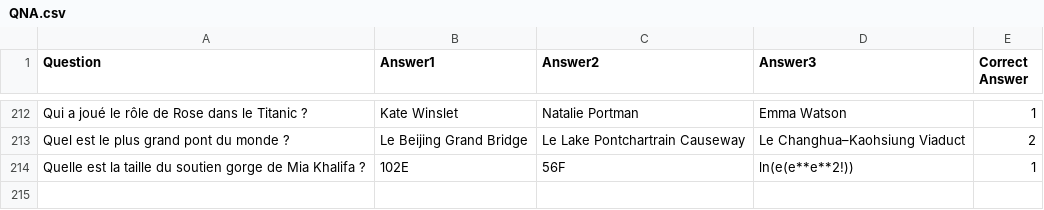
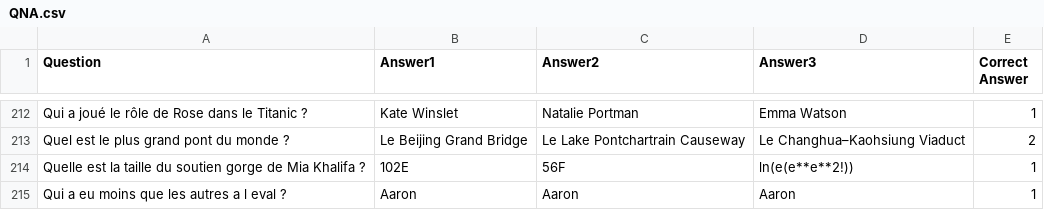
Before and after one commit to Soka7/QCM, a CSV file: QNA.csv, drawn as a sheet; only a part is shown, gaps mark what is left out; the diff names each change by its address in the sheet, - before the commit and + after, or states it on an @@ line.

```diff
--- a/QNA.csv
+++ b/QNA.csv
+row 215: Qui a eu moins que les autres a l eval ? | Aaron | Aaron | Aaron | 1
```
Also changed, not shown: 3 other files.
